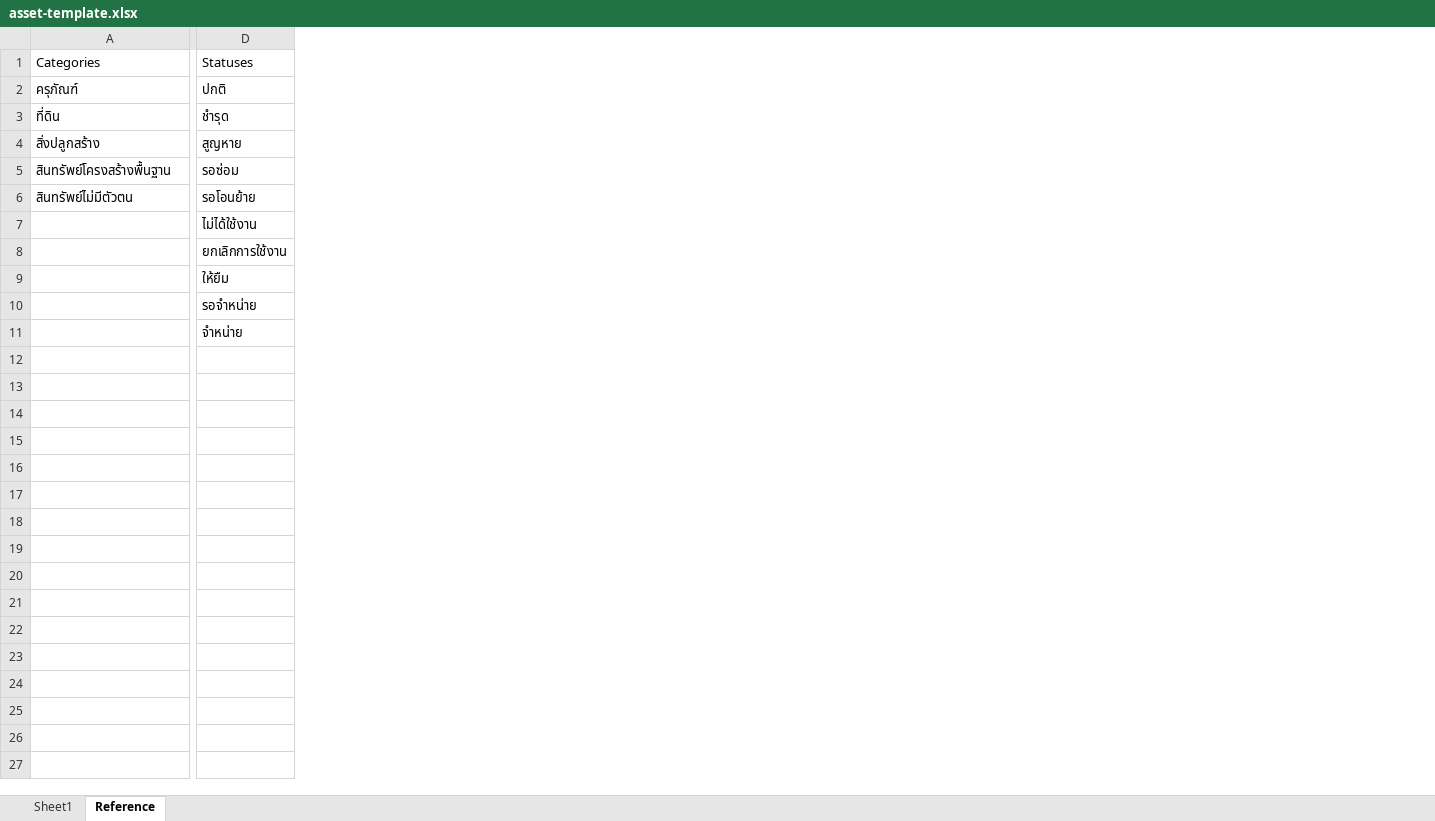
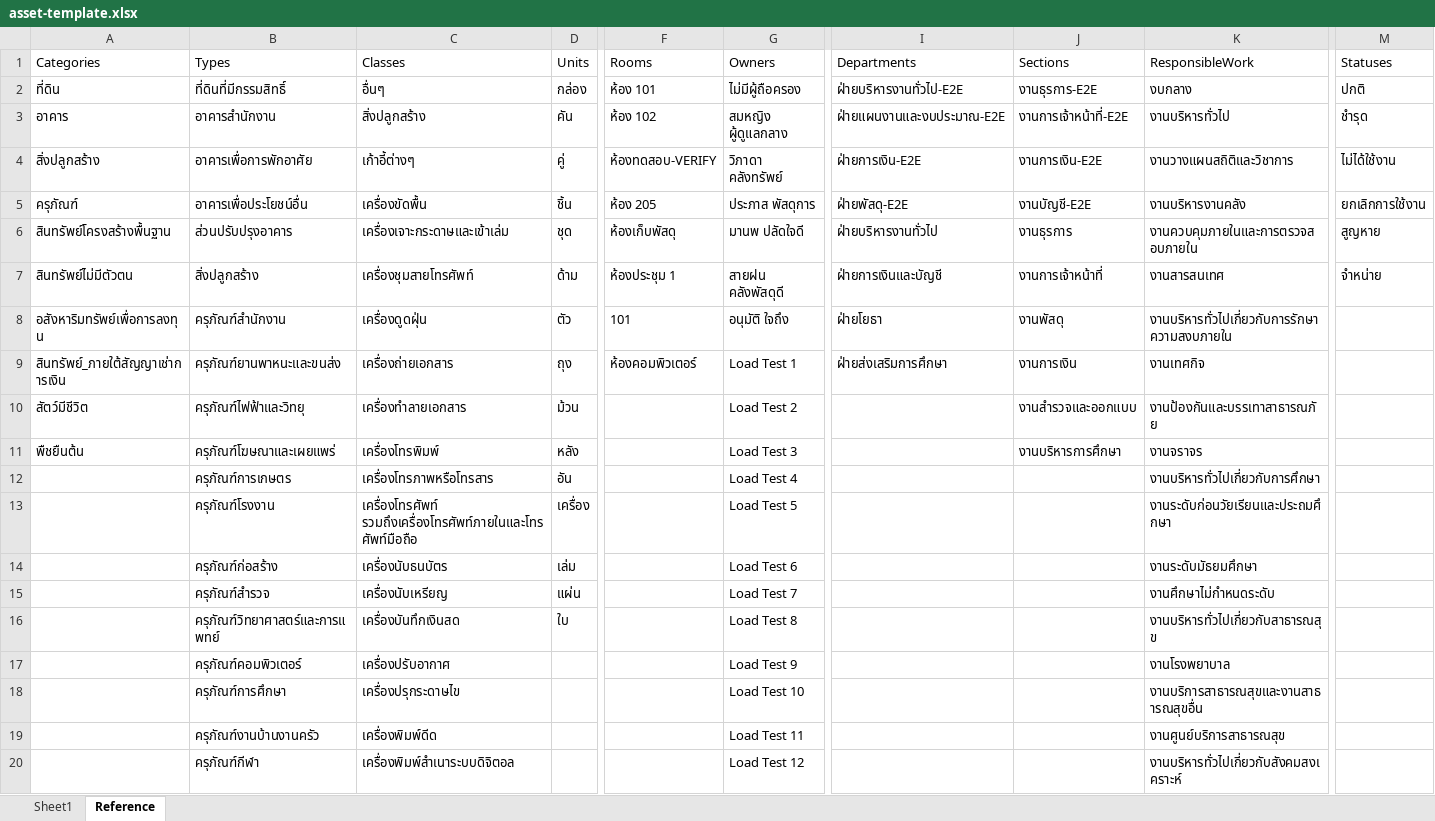
Before and after one commit to pgplagrob/excel-converter, an Excel workbook: assets/asset-template.xlsx, sheet Reference, drawn as a sheet; only a part is shown, gaps mark what is left out; values as stored, in another font and other column widths than the file's, no borders; addresses are those after the commit; rows hold the shown columns only; the diff covers the shown part only; the diff names each change by its address in the sheet, - before the commit and + after, or states it on an @@ line.

Commit message:
Expand template to 50 columns with restructured layout
Expand asset template from 44 to 50 columns with reorganized column ordering. Add new columns: ชั้น, เลขที่ห้อง, วันหมดอายุ (ส่วนประกอบ), License Key, ดึงอายุจากค่ากลาง, ละติจูด, ลองจิจูด. Remove แหล่งงบประมาณ from template columns and implement automatic budget fund allocation based on source data. Update reference value loading to use header-based lookup. Improve status normalization logic and validation to use data-driven reference checks. Preserve template styling, data validations, and sheet properties when generating output.

```diff
--- a/assets/asset-template.xlsx (sheet Reference)
+++ b/assets/asset-template.xlsx (sheet Reference)
+column B (Types), rows 2-4: ที่ดินที่มีกรรมสิทธิ์ | อาคารสำนักงาน | อาคารเพื่อการพักอาศัย; rows 6-7: ส่วนปรับปรุงอาคาร | สิ่งปลูกสร้าง; rows 12-16: ครุภัณฑ์การเกษตร | ครุภัณฑ์โรงงาน | ครุภัณฑ์ก่อสร้าง | ครุภัณฑ์สำรวจ | ครุภัณฑ์วิทยาศาสตร์และการแพทย์
+column C (Classes), rows 2-4: อื่นๆ | สิ่งปลูกสร้าง | เก้าอี้ต่างๆ; rows 6-7: เครื่องเจาะกระดาษและเข้าเล่ม | เครื่องชุมสายโทรศัพท์; rows 12-16: เครื่องโทรภาพหรือโทรสาร | เครื่องโทรศัพท์ รวมถึงเครื่องโทรศัพท์ภายในและโทรศัพท์มือถือ | เครื่องนับธนบัตร | เครื่องนับเหรียญ | เครื่องบันทึกเงินสด
+column D (Units), rows 2-4: กล่อง | คัน | คู่; rows 6-7: ชุด | ด้าม; rows 12-16: อัน | เครื่อง | เล่ม | แผ่น | ใบ
+column F (Rooms), rows 2-4: ห้อง 101 | ห้อง 102 | ห้องทดสอบ-VERIFY; rows 6-7: ห้องเก็บพัสดุ | ห้องประชุม 1
+column G (Owners), rows 2-4: ไม่มีผู้ถือครอง | สมหญิง ผู้ดูแลกลาง | วิภาดา คลังทรัพย์; rows 6-7: มานพ ปลัดใจดี | สายฝน คลังพัสดุดี; rows 12-16: Load Test 4 | Load Test 5 | Load Test 6 | Load Test 7 | Load Test 8
+column I (Departments), rows 2-4: ฝ่ายบริหารงานทั่วไป-E2E | ฝ่ายแผนงานและงบประมาณ-E2E | ฝ่ายการเงิน-E2E; rows 6-7: ฝ่ายบริหารงานทั่วไป | ฝ่ายการเงินและบัญชี
+column J (Sections), rows 2-4: งานธุรการ-E2E | งานการเจ้าหน้าที่-E2E | งานการเงิน-E2E; rows 6-7: งานธุรการ | งานการเจ้าหน้าที่
+column K (ResponsibleWork), rows 2-4: งบกลาง | งานบริหารทั่วไป | งานวางแผนสถิติและวิชาการ; rows 6-7: งานควบคุมภายในและการตรวจสอบภายใน | งานสารสนเทศ; rows 12-16: งานบริหารทั่วไปเกี่ยวกับการศึกษา | งานระดับก่อนวัยเรียนและประถมศึกษา | งานระดับมัธยมศึกษา | งานศึกษาไม่กำหนดระดับ | งานบริหารทั่วไปเกี่ยวกับสาธารณสุข
-A2 (Categories): ครุภัณฑ์
+A2 (Categories): ที่ดิน
-A3 (Categories): ที่ดิน
+A3 (Categories): อาคาร
-M4 (Statuses): สูญหาย
+M4 (Statuses): ไม่ได้ใช้งาน
+row 5: ครุภัณฑ์ | อาคารเพื่อประโยชน์อื่น | เครื่องขัดพื้น | ชิ้น | ห้อง 205 | ประภาส พัสดุการ | ฝ่ายพัสดุ-E2E | งานบัญชี-E2E | งานบริหารงานคลัง | ยกเลิกการใช้งาน
-M6 (Statuses): รอซ่อม
+M6 (Statuses): สูญหาย
-M7 (Statuses): รอโอนย้าย
+M7 (Statuses): จำหน่าย
+row 8: อสังหาริมทรัพย์เพื่อการลงทุน | ครุภัณฑ์สำนักงาน | เครื่องดูดฝุ่น | ตัว | 101 | อนุมัติ ใจถึง | ฝ่ายโยธา | งานพัสดุ | งานบริหารทั่วไปเกี่ยวกับการรักษาความสงบภายใน
+row 9: สินทรัพย์_ภายใต้สัญญาเช่าการเงิน | ครุภัณฑ์ยานพาหนะและขนส่ง | เครื่องถ่ายเอกสาร | ถุง | ห้องคอมพิวเตอร์ | Load Test 1 | ฝ่ายส่งเสริมการศึกษา | งานการเงิน | งานเทศกิจ
+row 10: สัตว์มีชีวิต | ครุภัณฑ์ไฟฟ้าและวิทยุ | เครื่องทำลายเอกสาร | ม้วน |  | Load Test 2 |  | งานสำรวจและออกแบบ | งานป้องกันและบรรเทาสาธารณภัย
+row 11: พืชยืนต้น | ครุภัณฑ์โฆษณาและเผยแพร่ | เครื่องโทรพิมพ์ | หลัง |  | Load Test 3 |  | งานบริหารการศึกษา | งานจราจร
-M12 (Statuses): ไม่ได้ใช้งาน
+M12 (Statuses): (empty)
-M13 (Statuses): ยกเลิกการใช้งาน
+M13 (Statuses): (empty)
-M14 (Statuses): ให้ยืม
+M14 (Statuses): (empty)
-M15 (Statuses): รอจำหน่าย
+M15 (Statuses): (empty)
-M16 (Statuses): จำหน่าย
+M16 (Statuses): (empty)
+row 17:  | ครุภัณฑ์คอมพิวเตอร์ | เครื่องปรับอากาศ |  |  | Load Test 9 |  |  | งานโรงพยาบาล
+row 18:  | ครุภัณฑ์การศึกษา | เครื่องปรุกระดาษไข |  |  | Load Test 10 |  |  | งานบริการสาธารณสุขและงานสาธารณสุขอื่น
+row 19:  | ครุภัณฑ์งานบ้านงานครัว | เครื่องพิมพ์ดีด |  |  | Load Test 11 |  |  | งานศูนย์บริการสาธารณสุข
+row 20:  | ครุภัณฑ์กีฬา | เครื่องพิมพ์สำเนาระบบดิจิตอล |  |  | Load Test 12 |  |  | งานบริหารทั่วไปเกี่ยวกับสังคมสงเคราะห์
```
Also changed, not shown: 488 added rows, 3 added columns, 1 removed column and 1 edited cell elsewhere in this sheet, sheet Sheet1, 10 other files.
